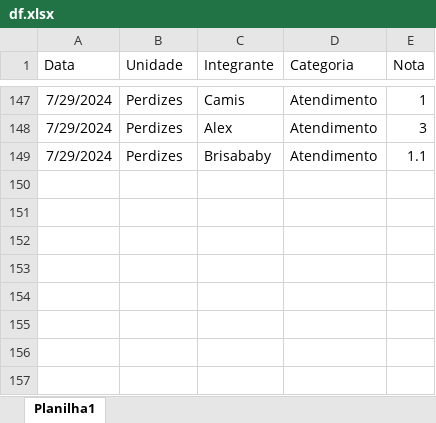
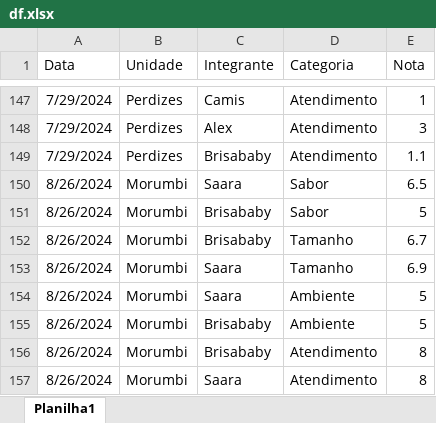
Before and after one commit to alanhassan/bullguer, an Excel workbook: df.xlsx, sheet Planilha1, drawn as a sheet; only a part is shown, gaps mark what is left out; values as stored, in another font and other column widths than the file's, no borders; the diff names each change by its address in the sheet, - before the commit and + after, or states it on an @@ line.

Commit message:
atualizando

```diff
--- a/df.xlsx (sheet Planilha1)
+++ b/df.xlsx (sheet Planilha1)
+row 150: 8/26/2024 | Morumbi | Saara | Sabor | 6.5
+row 151: 8/26/2024 | Morumbi | Brisababy | Sabor | 5
+row 152: 8/26/2024 | Morumbi | Brisababy | Tamanho | 6.7
+row 153: 8/26/2024 | Morumbi | Saara | Tamanho | 6.9
+row 154: 8/26/2024 | Morumbi | Saara | Ambiente | 5
+row 155: 8/26/2024 | Morumbi | Brisababy | Ambiente | 5
+row 156: 8/26/2024 | Morumbi | Brisababy | Atendimento | 8
+row 157: 8/26/2024 | Morumbi | Saara | Atendimento | 8
```
